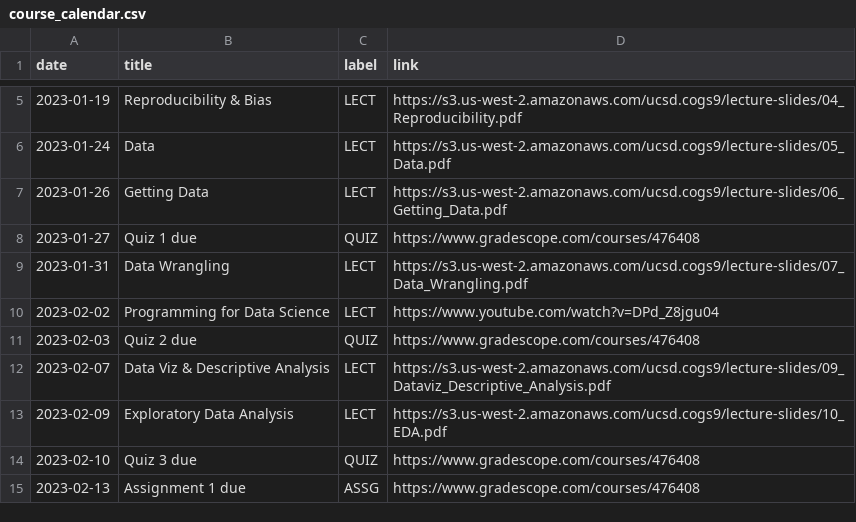
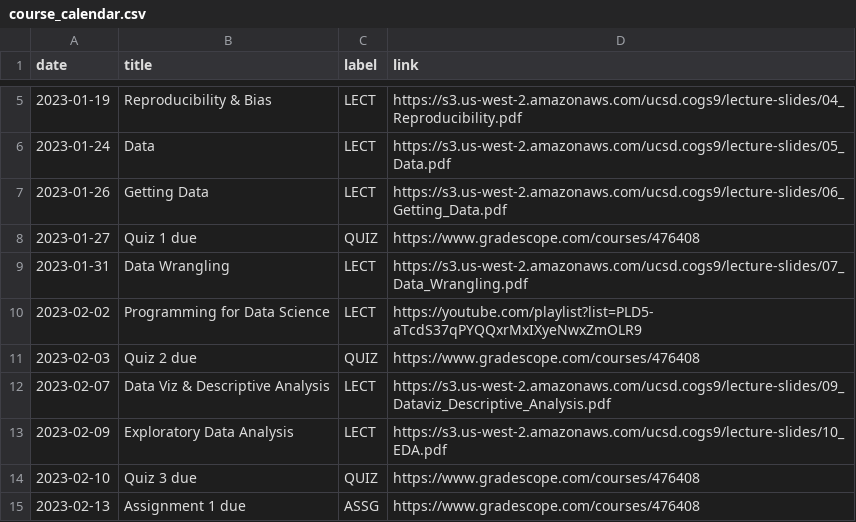
Before and after one commit to kshannon-ucsd/cogs9, a CSV file: _data/wi23/course_calendar.csv, drawn as a sheet; only a part is shown, gaps mark what is left out.

Commit message:
add playlist link for programming lecture

```diff
--- a/_data/wi23/course_calendar.csv
+++ b/_data/wi23/course_calendar.csv
@@ -9,3 +9,3 @@ date,title,label,link
 2023-01-31,Data Wrangling,LECT,https://s3.us-west-2.amazonaws.com/ucsd.cogs9/lecture-slides/07_Data_Wrangling.pdf
-2023-02-02,Programming for Data Science,LECT,https://www.youtube.com/watch?v=DPd_Z8jgu04
+2023-02-02,Programming for Data Science,LECT,https://youtube.com/playlist?list=PLD5-aTcdS37qPYQQxrMxIXyeNwxZmOLR9
 2023-02-03,Quiz 2 due,QUIZ,https://www.gradescope.com/courses/476408
```
